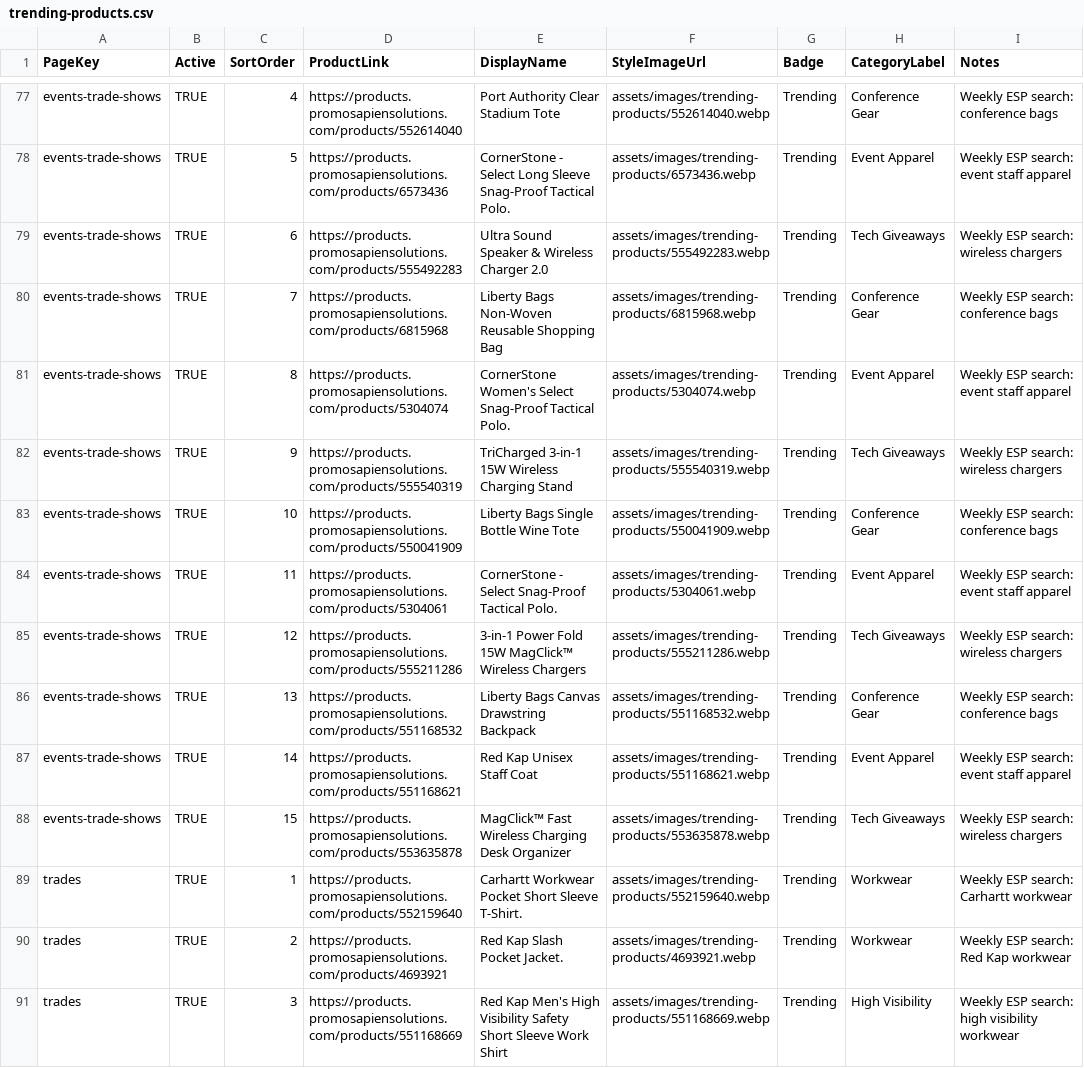
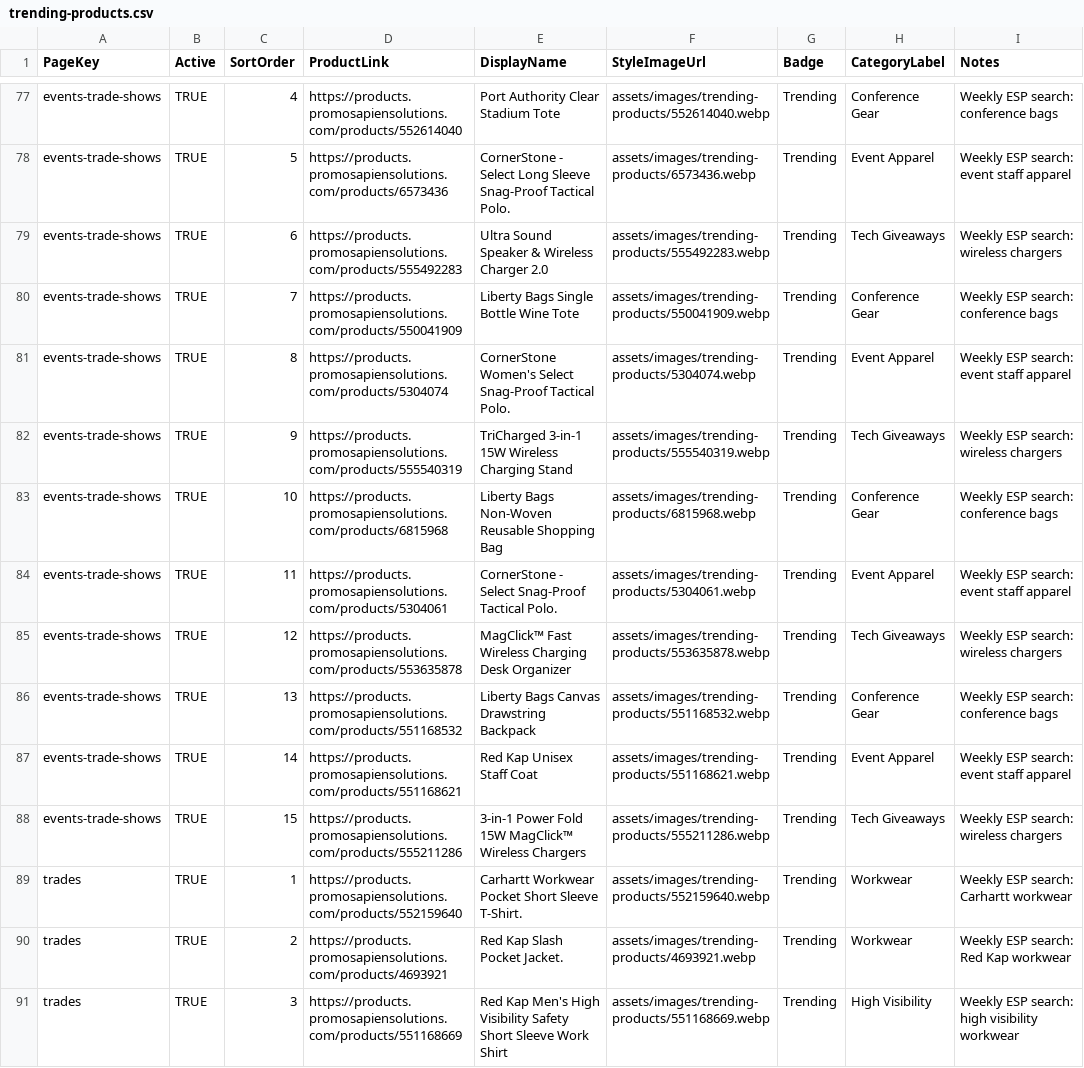
Before and after one commit to promosapiensolutions/promosapien2.3, a CSV file: assets/data/trending-products.csv, drawn as a sheet; only a part is shown, gaps mark what is left out; the diff covers the shown part only.

Commit message:
Refresh weekly trending products

```diff
--- a/assets/data/trending-products.csv
+++ b/assets/data/trending-products.csv
@@ -79,11 +79,11 @@ events-trade-shows,TRUE,5,https://products.promosapiensolutions.com/products/657
 events-trade-shows,TRUE,6,https://products.promosapiensolutions.com/products/555492283,Ultra Sound Speaker & Wireless Charger 2.0,assets/images/trending-products/555492283.webp,Trending,Tech Giveaways,Weekly ESP search: wireless chargers
-events-trade-shows,TRUE,7,https://products.promosapiensolutions.com/products/6815968,Liberty Bags Non-Woven Reusable Shopping Bag,assets/images/trending-products/6815968.webp,Trending,Conference Gear,Weekly ESP search: conference bags
+events-trade-shows,TRUE,7,https://products.promosapiensolutions.com/products/550041909,Liberty Bags Single Bottle Wine Tote,assets/images/trending-products/550041909.webp,Trending,Conference Gear,Weekly ESP search: conference bags
 events-trade-shows,TRUE,8,https://products.promosapiensolutions.com/products/5304074,CornerStone Women's Select Snag-Proof Tactical Polo.,assets/images/trending-products/5304074.webp,Trending,Event Apparel,Weekly ESP search: event staff apparel
 events-trade-shows,TRUE,9,https://products.promosapiensolutions.com/products/555540319,TriCharged 3-in-1 15W Wireless Charging Stand,assets/images/trending-products/555540319.webp,Trending,Tech Giveaways,Weekly ESP search: wireless chargers
-events-trade-shows,TRUE,10,https://products.promosapiensolutions.com/products/550041909,Liberty Bags Single Bottle Wine Tote,assets/images/trending-products/550041909.webp,Trending,Conference Gear,Weekly ESP search: conference bags
+events-trade-shows,TRUE,10,https://products.promosapiensolutions.com/products/6815968,Liberty Bags Non-Woven Reusable Shopping Bag,assets/images/trending-products/6815968.webp,Trending,Conference Gear,Weekly ESP search: conference bags
 events-trade-shows,TRUE,11,https://products.promosapiensolutions.com/products/5304061,CornerStone - Select Snag-Proof Tactical Polo.,assets/images/trending-products/5304061.webp,Trending,Event Apparel,Weekly ESP search: event staff apparel
-events-trade-shows,TRUE,12,https://products.promosapiensolutions.com/products/555211286,3-in-1 Power Fold 15W MagClick™ Wireless Chargers,assets/images/trending-products/555211286.webp,Trending,Tech Giveaways,Weekly ESP search: wireless chargers
+events-trade-shows,TRUE,12,https://products.promosapiensolutions.com/products/553635878,MagClick™ Fast Wireless Charging Desk Organizer,assets/images/trending-products/553635878.webp,Trending,Tech Giveaways,Weekly ESP search: wireless chargers
 events-trade-shows,TRUE,13,https://products.promosapiensolutions.com/products/551168532,Liberty Bags Canvas Drawstring Backpack,assets/images/trending-products/551168532.webp,Trending,Conference Gear,Weekly ESP search: conference bags
 events-trade-shows,TRUE,14,https://products.promosapiensolutions.com/products/551168621,Red Kap Unisex Staff Coat,assets/images/trending-products/551168621.webp,Trending,Event Apparel,Weekly ESP search: event staff apparel
-events-trade-shows,TRUE,15,https://products.promosapiensolutions.com/products/553635878,MagClick™ Fast Wireless Charging Desk Organizer,assets/images/trending-products/553635878.webp,Trending,Tech Giveaways,Weekly ESP search: wireless chargers
+events-trade-shows,TRUE,15,https://products.promosapiensolutions.com/products/555211286,3-in-1 Power Fold 15W MagClick™ Wireless Chargers,assets/images/trending-products/555211286.webp,Trending,Tech Giveaways,Weekly ESP search: wireless chargers
 trades,TRUE,1,https://products.promosapiensolutions.com/products/552159640,Carhartt Workwear Pocket Short Sleeve T-Shirt.,assets/images/trending-products/552159640.webp,Trending,Workwear,Weekly ESP search: Carhartt workwear
```
Also changed, not shown: 12 edited cells elsewhere in this file, 16 other files.
